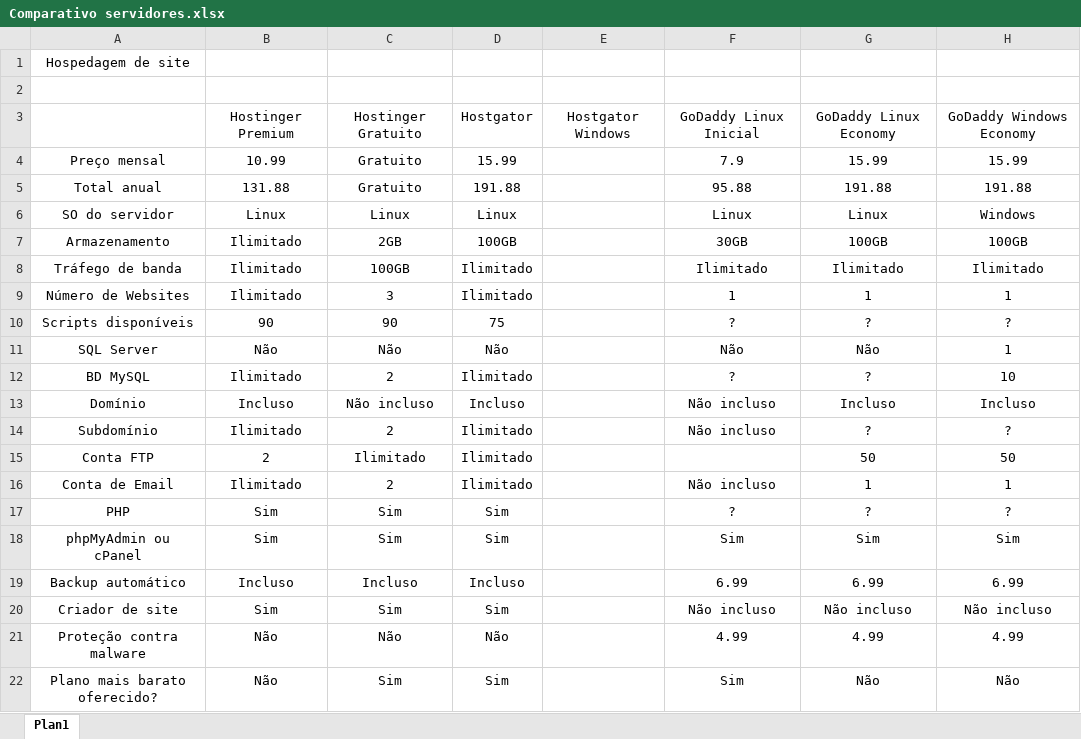
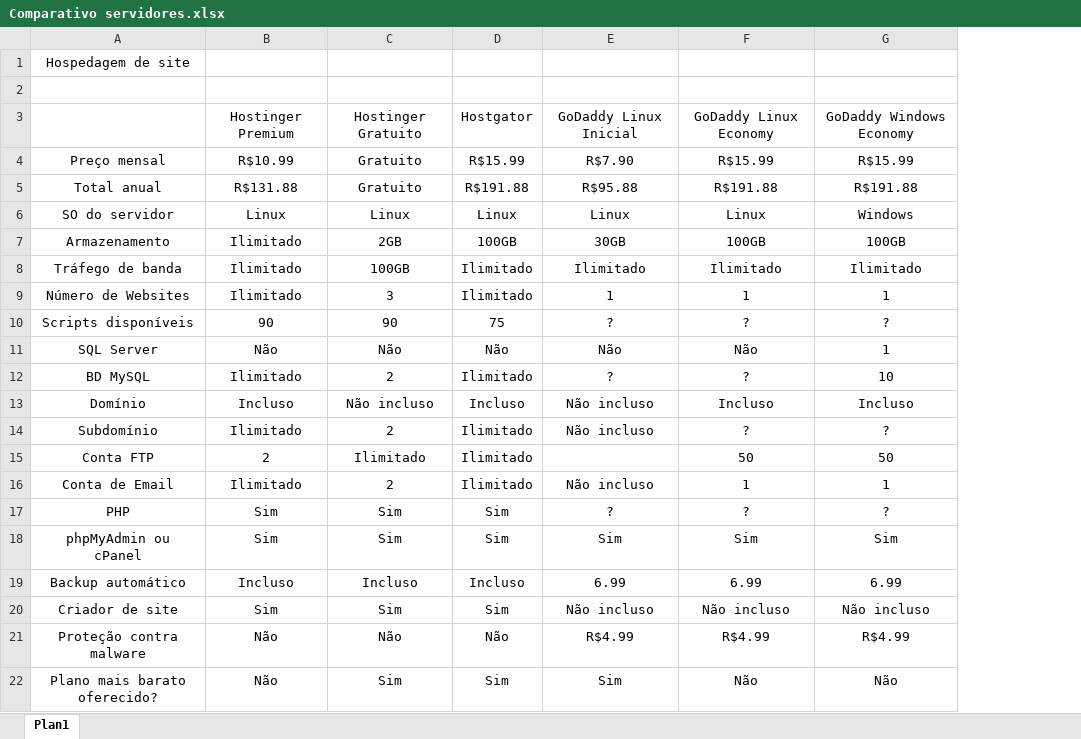
Before and after one commit to richmito/ifpa-2017-1, an Excel workbook: Programação para Web/Comparativo servidores.xlsx, sheet Plan1, drawn as a sheet; values as stored, in another font and other column widths than the file's, no borders; removed rows and columns are numbered as before the commit, all else as after; the diff names each change by its address in the sheet, - before the commit and + after, or states it on an @@ line.

Commit message:
Tabela atualizada
Campos em valor contém R$, coluna da hospedagem Windows removida por falta de informação

```diff
--- a/Programação para Web/Comparativo servidores.xlsx (sheet Plan1)
+++ b/Programação para Web/Comparativo servidores.xlsx (sheet Plan1)
-column E, row 3: Hostgator Windows
-B4: 10.99
+B4: R$10.99
-D4: 15.99
+D4: R$15.99
-E4: 7.9
+E4: R$7.90
-F4: 15.99
+F4: R$15.99
-G4: 15.99
+G4: R$15.99
-B5: 131.88
+B5: R$131.88
-D5: 191.88
+D5: R$191.88
-E5: 95.88
+E5: R$95.88
-F5: 191.88
+F5: R$191.88
-G5: 191.88
+G5: R$191.88
-E21: 4.99
+E21: R$4.99
-F21: 4.99
+F21: R$4.99
-G21: 4.99
+G21: R$4.99
```
